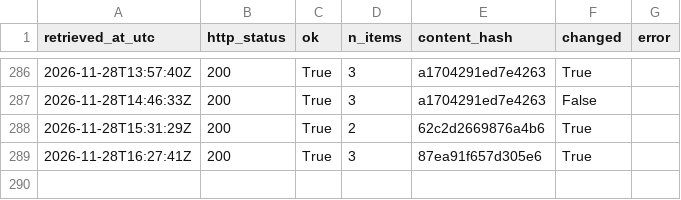
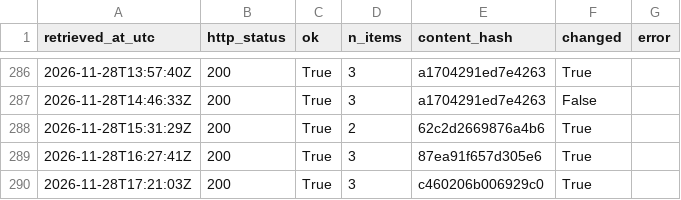
Before and after one commit to Chenyang1006/tfl-lift-data, a CSV file: data/log.csv, drawn as a sheet; only a part is shown, gaps mark what is left out; the diff names each change by its address in the sheet, - before the commit and + after, or states it on an @@ line.

Commit message:
Lift data 2026-11-28T17:21Z

```diff
--- a/data/log.csv
+++ b/data/log.csv
+row 290: 2026-11-28T17:21:03Z | 200 | True | 3 | c460206b006929c0 | True
```
Also changed, not shown: 2 other files.
